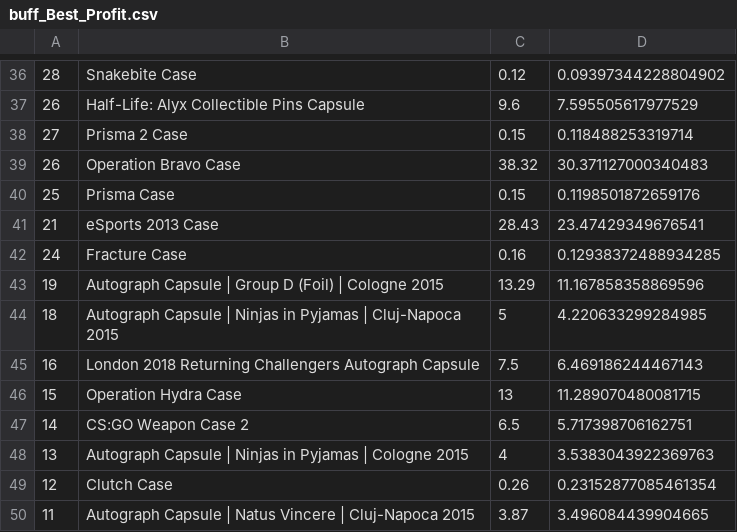
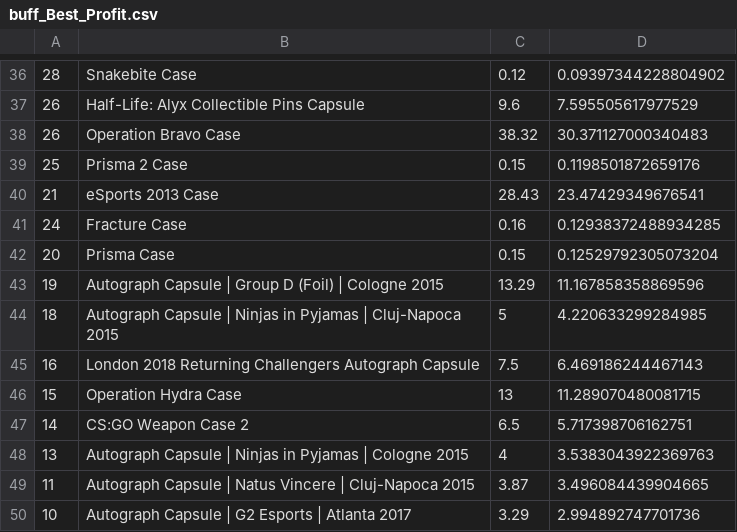
Before and after one commit to AUTACE/Trade_Data, a CSV file: buff_Best_Profit.csv, drawn as a sheet; only a part is shown, gaps mark what is left out.

Commit message:
Uploaded via octonode

```diff
--- a/buff_Best_Profit.csv
+++ b/buff_Best_Profit.csv
@@ -37,7 +37,7 @@
 26;Half-Life: Alyx Collectible Pins Capsule;9.6;7.595505617977529
-27;Prisma 2 Case;0.15;0.118488253319714
 26;Operation Bravo Case;38.32;30.371127000340483
-25;Prisma Case;0.15;0.1198501872659176
+25;Prisma 2 Case;0.15;0.1198501872659176
 21;eSports 2013 Case;28.43;23.47429349676541
 24;Fracture Case;0.16;0.12938372488934285
+20;Prisma Case;0.15;0.12529792305073204
 19;Autograph Capsule | Group D (Foil) | Cologne 2015;13.29;11.167858358869596
@@ -48,3 +48,3 @@
 13;Autograph Capsule | Ninjas in Pyjamas | Cologne 2015;4;3.5383043922369763
-12;Clutch Case;0.26;0.23152877085461354
 11;Autograph Capsule | Natus Vincere | Cluj-Napoca 2015;3.87;3.496084439904665
+10;Autograph Capsule | G2 Esports | Atlanta 2017;3.29;2.994892747701736
```
